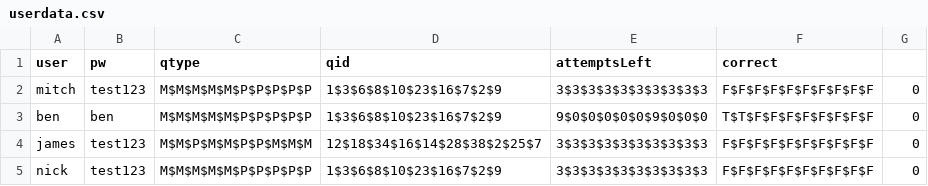
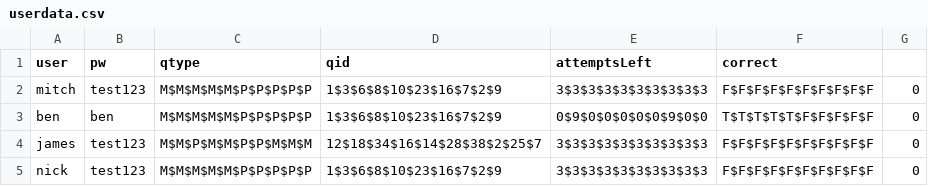
Before and after one commit to benvarian/networks-assignment, a CSV file: Test-Manager/fileio/userdata.csv, drawn as a sheet.

```diff
--- a/Test-Manager/fileio/userdata.csv
+++ b/Test-Manager/fileio/userdata.csv
@@ -2,3 +2,3 @@ user,pw,qtype,qid,attemptsLeft,correct
 mitch,test123,M$M$M$M$M$P$P$P$P$P,1$3$6$8$10$23$16$7$2$9,3$3$3$3$3$3$3$3$3$3,F$F$F$F$F$F$F$F$F$F,0
-ben,ben,M$M$M$M$M$P$P$P$P$P,1$3$6$8$10$23$16$7$2$9,9$0$0$0$0$0$9$0$0$0,T$T$F$F$F$F$F$F$F$F,0
+ben,ben,M$M$M$M$M$P$P$P$P$P,1$3$6$8$10$23$16$7$2$9,0$9$0$0$0$0$0$9$0$0,T$T$T$T$T$F$F$F$F$F,0
 james,test123,M$M$P$M$M$P$P$M$M$M,12$18$34$16$14$28$38$2$25$7,3$3$3$3$3$3$3$3$3$3,F$F$F$F$F$F$F$F$F$F,0
```
Also changed, not shown: 5 other files.
